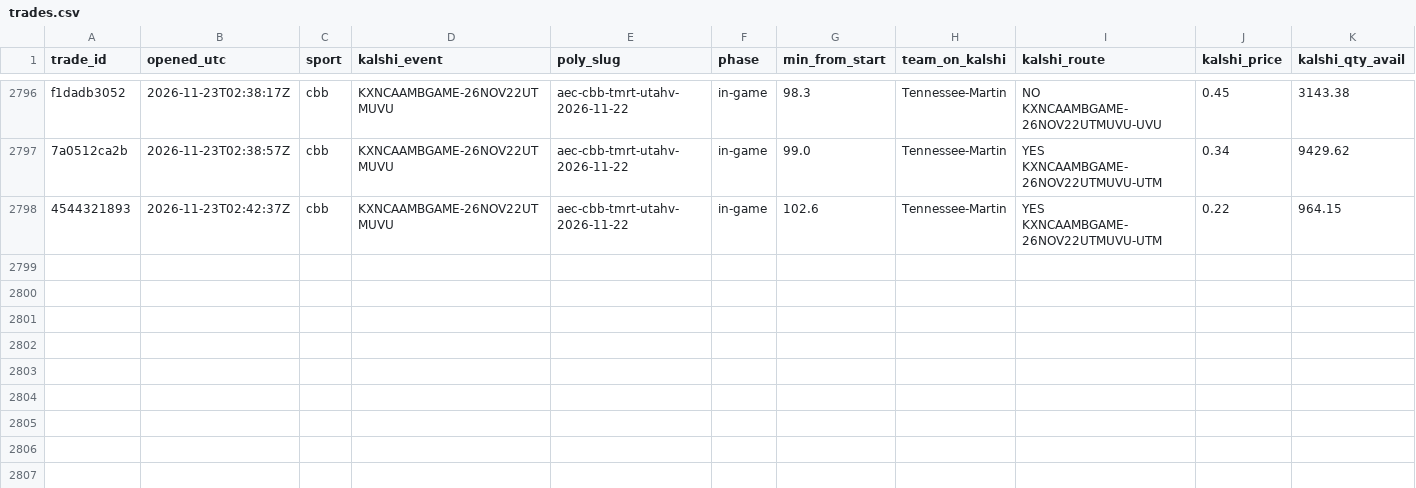
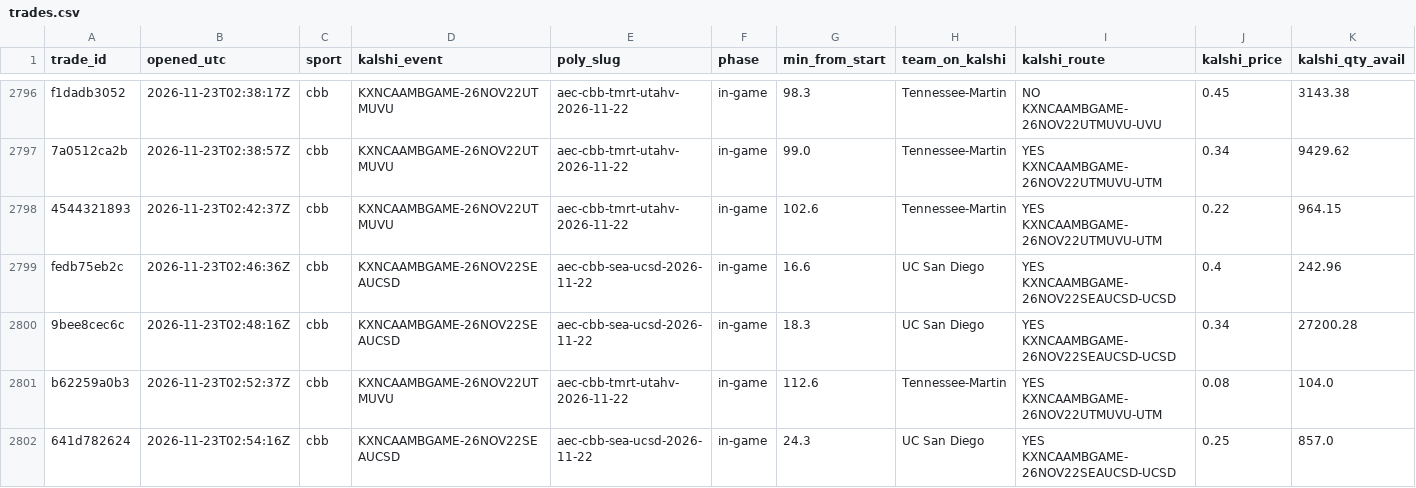
Before and after one commit to gwjp19/Garage-Band-Hedge-Fund, a CSV file: data/trades.csv, drawn as a sheet; only a part is shown, gaps mark what is left out; rows hold the shown columns only; the diff names each change by its address in the sheet, - before the commit and + after, or states it on an @@ line.

```diff
--- a/data/trades.csv
+++ b/data/trades.csv
+row 2799: fedb75eb2c | 2026-11-23T02:46:36Z | cbb | KXNCAAMBGAME-26NOV22SEAUCSD | aec-cbb-sea-ucsd-2026-11-22 | in-game | 16.6 | UC San Diego | YES KXNCAAMBGAME-26NOV22SEAUCSD-UCSD | 0.4 | 242.96
+row 2800: 9bee8cec6c | 2026-11-23T02:48:16Z | cbb | KXNCAAMBGAME-26NOV22SEAUCSD | aec-cbb-sea-ucsd-2026-11-22 | in-game | 18.3 | UC San Diego | YES KXNCAAMBGAME-26NOV22SEAUCSD-UCSD | 0.34 | 27200.28
+row 2801: b62259a0b3 | 2026-11-23T02:52:37Z | cbb | KXNCAAMBGAME-26NOV22UTMUVU | aec-cbb-tmrt-utahv-2026-11-22 | in-game | 112.6 | Tennessee-Martin | YES KXNCAAMBGAME-26NOV22UTMUVU-UTM | 0.08 | 104.0
+row 2802: 641d782624 | 2026-11-23T02:54:16Z | cbb | KXNCAAMBGAME-26NOV22SEAUCSD | aec-cbb-sea-ucsd-2026-11-22 | in-game | 24.3 | UC San Diego | YES KXNCAAMBGAME-26NOV22SEAUCSD-UCSD | 0.25 | 857.0
```
Also changed, not shown: data/gaps.csv, data/rechecks.csv, 1 other file.
